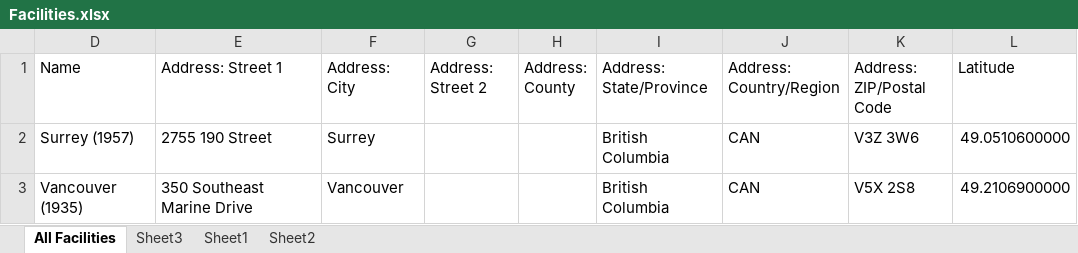
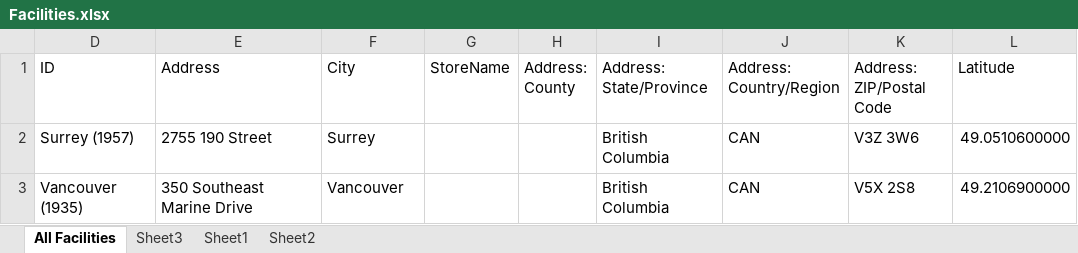
Before and after one commit to joshloblaw/excel, an Excel workbook: Sustainability/Facilities.xlsx, sheet All Facilities, drawn as a sheet; only a part is shown; values as stored, in another font and other column widths than the file's, no borders; table styles not drawn; the diff names each change by its address in the sheet, - before the commit and + after, or states it on an @@ line.

```diff
--- a/Sustainability/Facilities.xlsx (sheet All Facilities)
+++ b/Sustainability/Facilities.xlsx (sheet All Facilities)
-D1: Name
+D1: ID
-E1: Address: Street 1
+E1: Address
-F1: Address: City
+F1: City
-G1: Address: Street 2
+G1: StoreName
```
Also changed, not shown: 37 other files.
